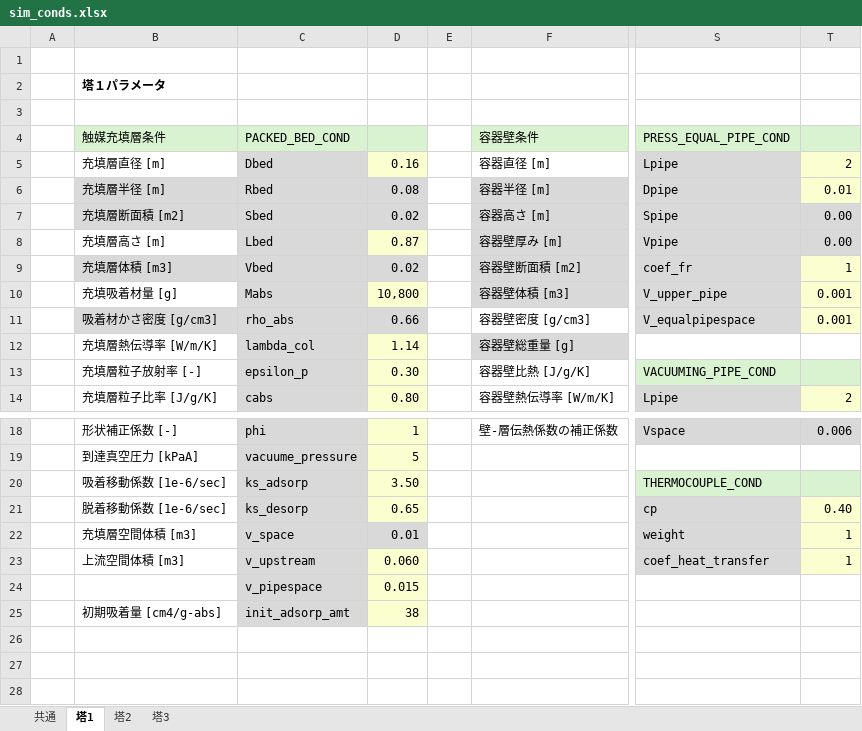
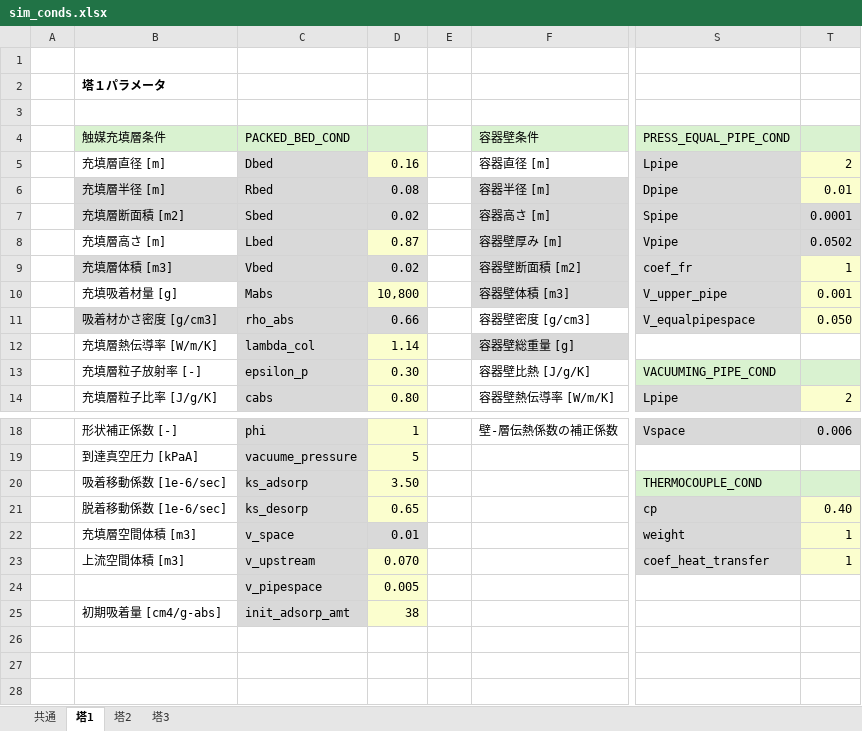
Before and after one commit to zenmainosamurai/PSA, an Excel workbook: conditions/5_03_mod_batch_adsorp/sim_conds.xlsx, sheet 塔1, drawn as a sheet; only a part is shown, gaps mark what is left out; values as stored, in another font and other column widths than the file's, no borders; the diff names each change by its address in the sheet, - before the commit and + after, or states it on an @@ line.

```diff
--- a/conditions/5_03_mod_batch_adsorp/sim_conds.xlsx (sheet 塔1)
+++ b/conditions/5_03_mod_batch_adsorp/sim_conds.xlsx (sheet 塔1)
-T7: 0.00
+T7: 0.0001
-T8: 0.00
+T8: 0.0502
-T11: 0.001
+T11: 0.050
-D23: 0.060
+D23: 0.070
-D24: 0.015
+D24: 0.005
```
Also changed, not shown: sheet 塔2, sheet 塔3, 1 other file.
